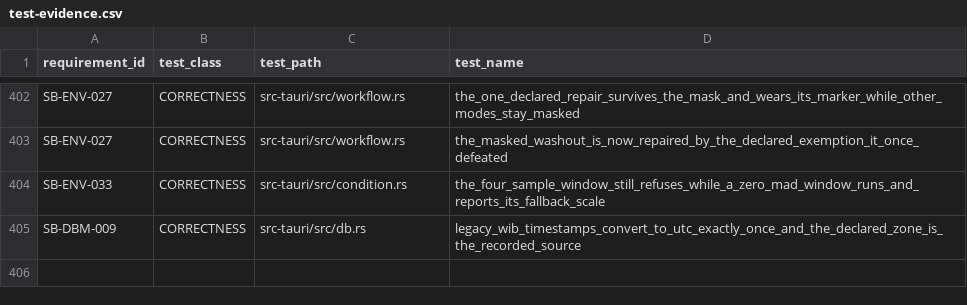
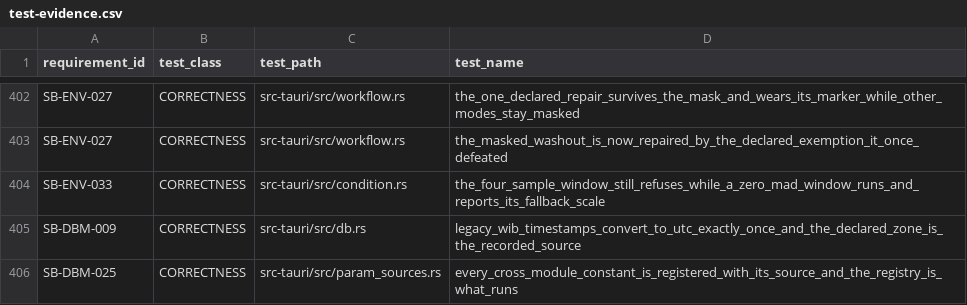
Before and after one commit to jauharst/SandiBumi, a CSV file: docs/takeover/test-evidence.csv, drawn as a sheet; only a part is shown, gaps mark what is left out; the diff names each change by its address in the sheet, - before the commit and + after, or states it on an @@ line.

```diff
--- a/docs/takeover/test-evidence.csv
+++ b/docs/takeover/test-evidence.csv
+row 406: SB-DBM-025 | CORRECTNESS | src-tauri/src/param_sources.rs | every_cross_module_constant_is_registered_with_its_source_and_the_registry_is_what_runs
```
Also changed, not shown: docs/takeover/requirements.csv, 9 other files.
